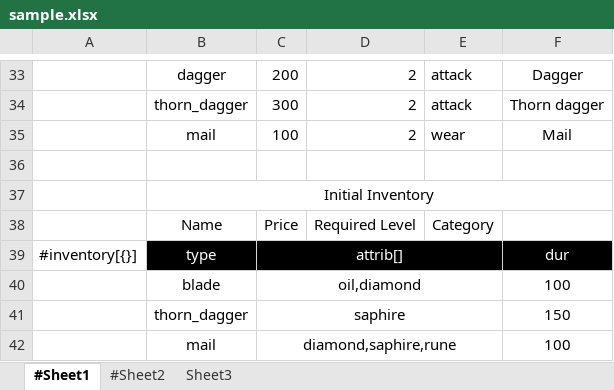
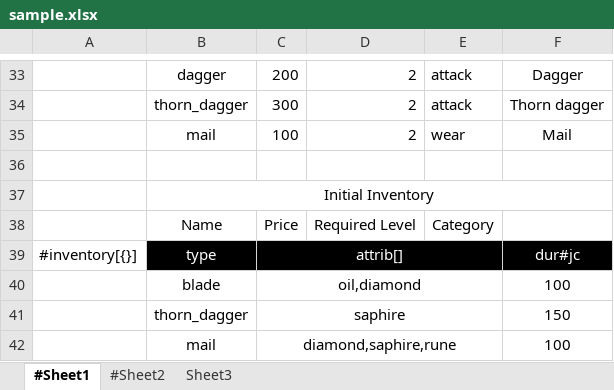
Before and after one commit to songtm/excel2json, an Excel workbook: sample.xlsx, sheet #Sheet1, drawn as a sheet; only a part is shown, gaps mark what is left out; values as stored, in another font and other column widths than the file's, no borders; charts and pictures not drawn; the diff names each change by its address in the sheet, - before the commit and + after, or states it on an @@ line.

```diff
--- a/sample.xlsx (sheet #Sheet1)
+++ b/sample.xlsx (sheet #Sheet1)
-F39: dur
+F39: dur#jc
```
Also changed, not shown: 1 other file.
